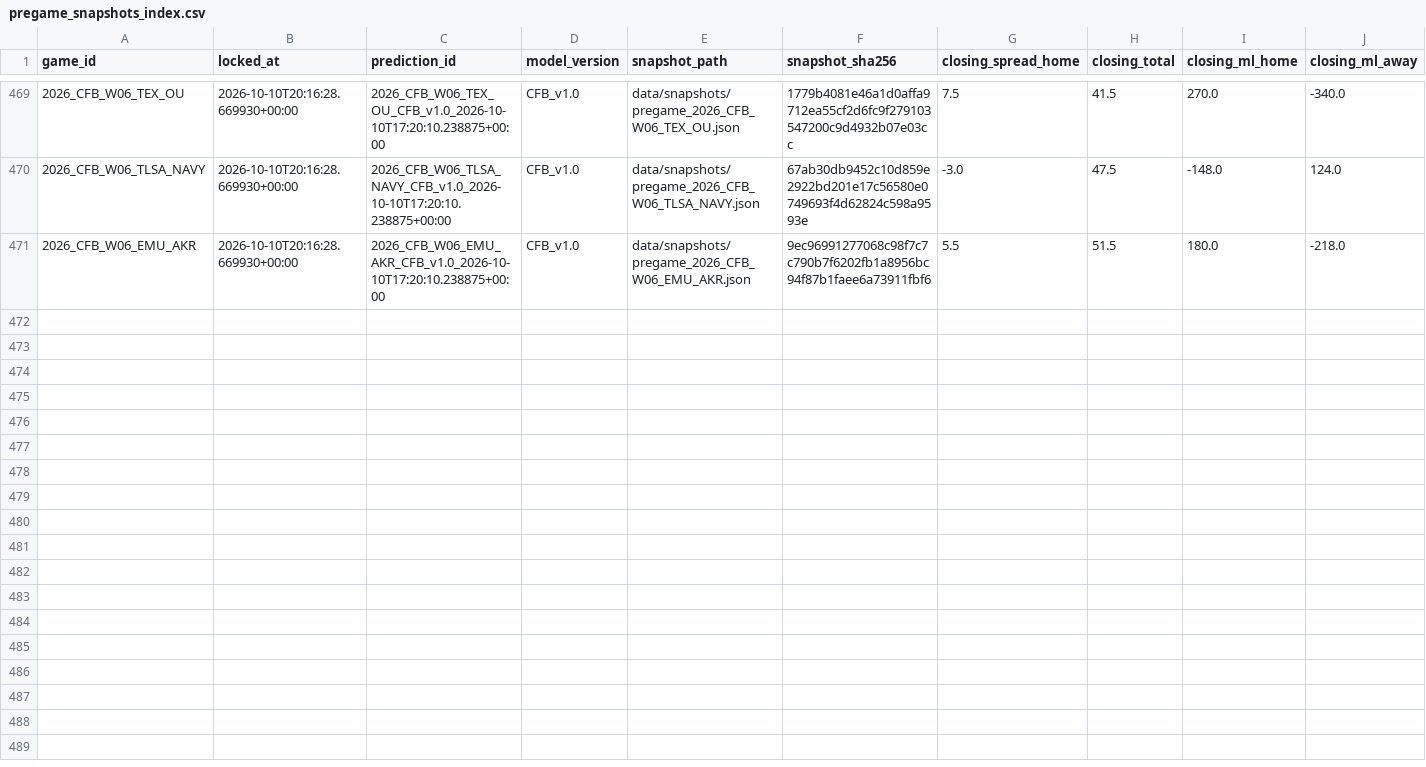
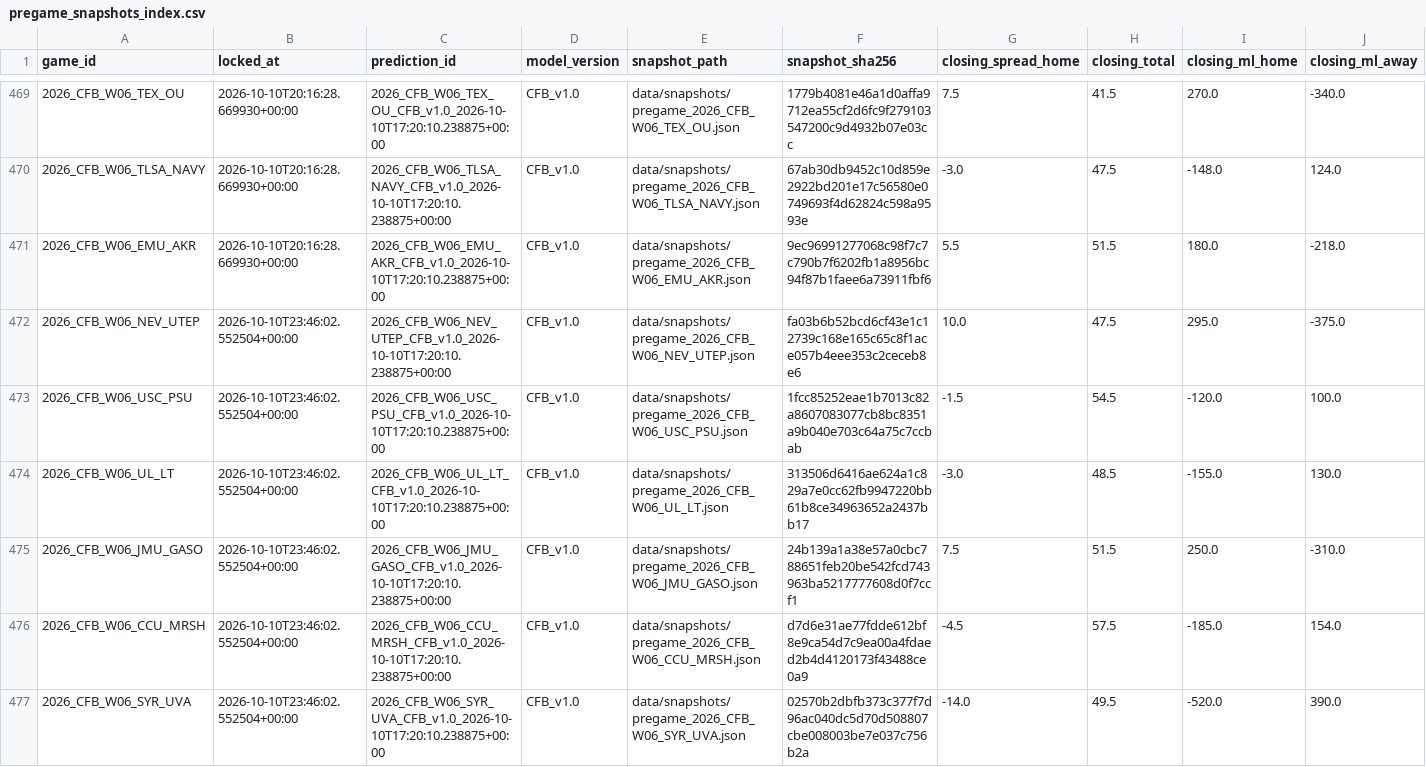
Before and after one commit to mapleleafs032/matchup-platform, a CSV file: data/tables/model/pregame_snapshots_index.csv, drawn as a sheet; only a part is shown, gaps mark what is left out; rows hold the shown columns only; the diff covers the shown part only; the diff names each change by its address in the sheet, - before the commit and + after, or states it on an @@ line.

Commit message:
data: predict/lock 38096103165

```diff
--- a/data/tables/model/pregame_snapshots_index.csv
+++ b/data/tables/model/pregame_snapshots_index.csv
+row 472: 2026_CFB_W06_NEV_UTEP | 2026-10-10T23:46:02.552504+00:00 | 2026_CFB_W06_NEV_UTEP_CFB_v1.0_2026-10-10T17:20:10.238875+00:00 | CFB_v1.0 | data/snapshots/pregame_2026_CFB_W06_NEV_UTEP.json | fa03b6b52bcd6cf43e1c12739c168e165c65c8f1ace057b4eee353c2ceceb8e6 | 10.0 | 47.5 | 295.0 | -375.0
+row 473: 2026_CFB_W06_USC_PSU | 2026-10-10T23:46:02.552504+00:00 | 2026_CFB_W06_USC_PSU_CFB_v1.0_2026-10-10T17:20:10.238875+00:00 | CFB_v1.0 | data/snapshots/pregame_2026_CFB_W06_USC_PSU.json | 1fcc85252eae1b7013c82a8607083077cb8bc8351a9b040e703c64a75c7ccbab | -1.5 | 54.5 | -120.0 | 100.0
+row 474: 2026_CFB_W06_UL_LT | 2026-10-10T23:46:02.552504+00:00 | 2026_CFB_W06_UL_LT_CFB_v1.0_2026-10-10T17:20:10.238875+00:00 | CFB_v1.0 | data/snapshots/pregame_2026_CFB_W06_UL_LT.json | 313506d6416ae624a1c829a7e0cc62fb9947220bb61b8ce34963652a2437bb17 | -3.0 | 48.5 | -155.0 | 130.0
+row 475: 2026_CFB_W06_JMU_GASO | 2026-10-10T23:46:02.552504+00:00 | 2026_CFB_W06_JMU_GASO_CFB_v1.0_2026-10-10T17:20:10.238875+00:00 | CFB_v1.0 | data/snapshots/pregame_2026_CFB_W06_JMU_GASO.json | 24b139a1a38e57a0cbc788651feb20be542fcd743963ba5217777608d0f7ccf1 | 7.5 | 51.5 | 250.0 | -310.0
+row 476: 2026_CFB_W06_CCU_MRSH | 2026-10-10T23:46:02.552504+00:00 | 2026_CFB_W06_CCU_MRSH_CFB_v1.0_2026-10-10T17:20:10.238875+00:00 | CFB_v1.0 | data/snapshots/pregame_2026_CFB_W06_CCU_MRSH.json | d7d6e31ae77fdde612bf8e9ca54d7c9ea00a4fdaed2b4d4120173f43488ce0a9 | -4.5 | 57.5 | -185.0 | 154.0
+row 477: 2026_CFB_W06_SYR_UVA | 2026-10-10T23:46:02.552504+00:00 | 2026_CFB_W06_SYR_UVA_CFB_v1.0_2026-10-10T17:20:10.238875+00:00 | CFB_v1.0 | data/snapshots/pregame_2026_CFB_W06_SYR_UVA.json | 02570b2dbfb373c377f7d96ac040dc5d70d508807cbe008003be7e037c756b2a | -14.0 | 49.5 | -520.0 | 390.0
```
Also changed, not shown: 6 added rows elsewhere in this file, data/tables/model/pregame_final_flags.csv, data/tables/ops/job_log.csv, 13 other files.
